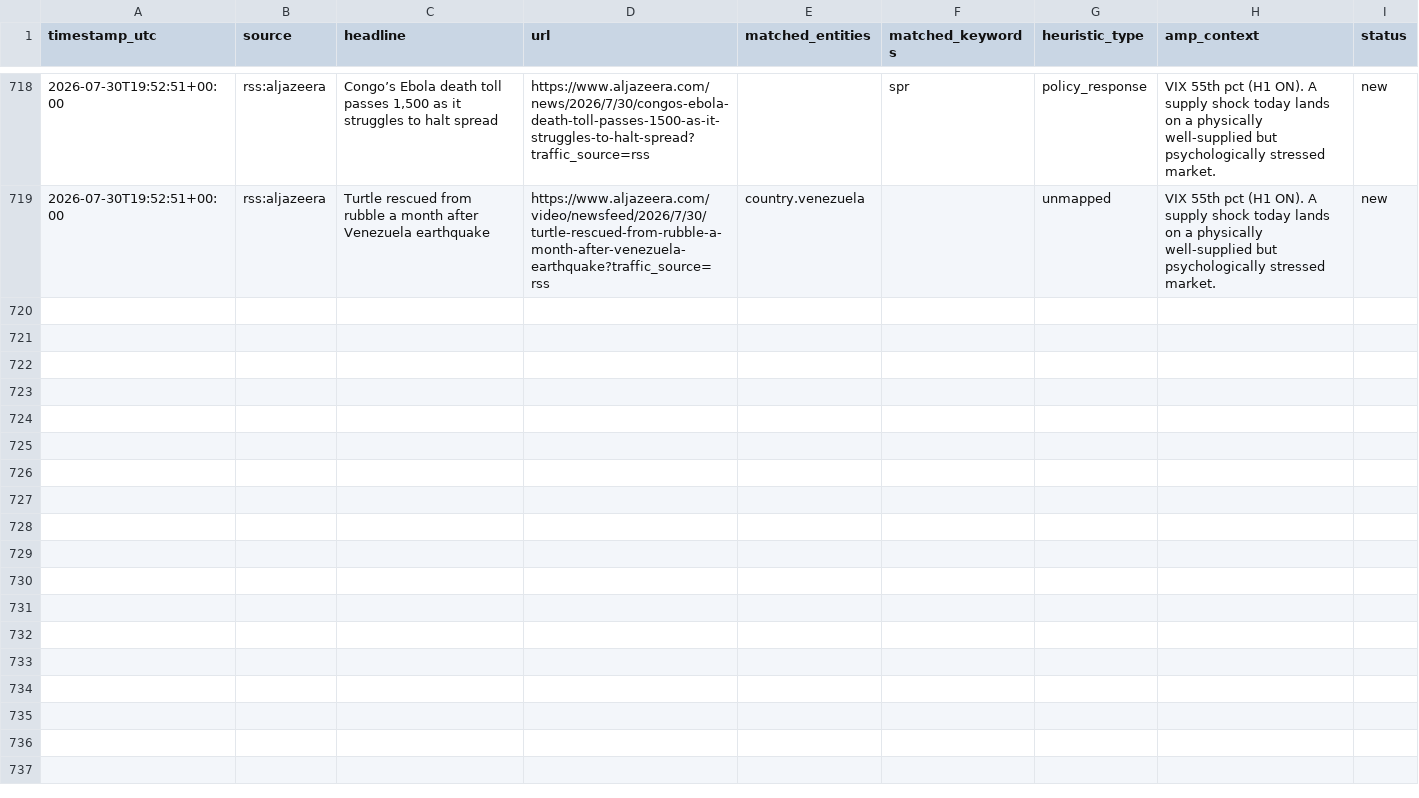
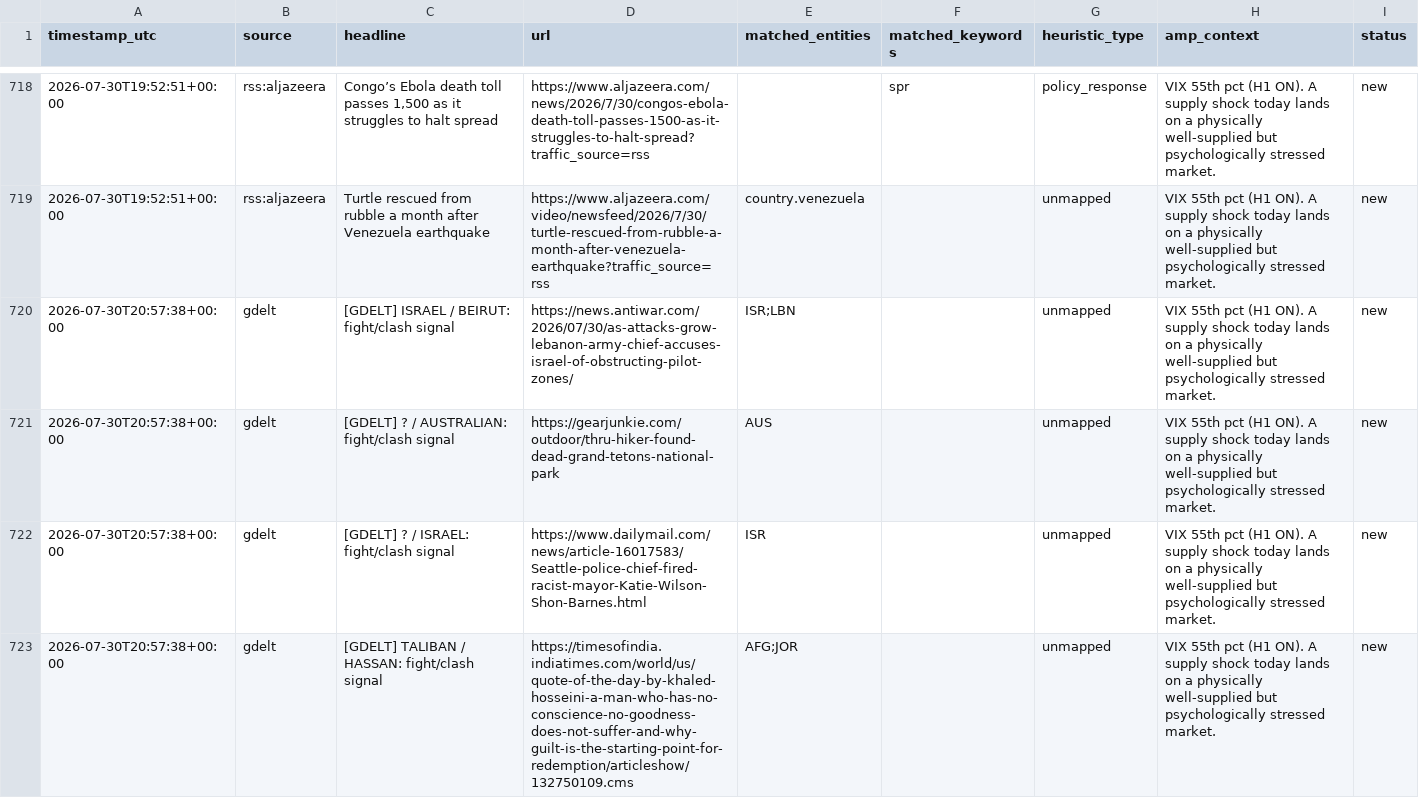
Before and after one commit to josephdelany/ripple-engine, a CSV file: data/alert_queue.csv, drawn as a sheet; only a part is shown, gaps mark what is left out; the diff covers the shown part only.

```diff
--- a/data/alert_queue.csv
+++ b/data/alert_queue.csv
@@ -719 +719,5 @@ timestamp_utc,source,headline,url,matched_entities,matched_keywords,heuristic_ty
 2026-07-30T19:52:51+00:00,rss:aljazeera,Turtle rescued from rubble a month after Venezuela earthquake,https://www.aljazeera.com/video/newsfeed/2026/7/30/turtle-rescued-from-rubble-a-month-after-venezuela-earthquake?traffic_source=rss,country.venezuela,,unmapped,VIX 55th pct (H1 ON). A supply shock today lands on a physically well-supplied but psychologically stressed market.,new
+2026-07-30T20:57:38+00:00,gdelt,[GDELT] ISRAEL / BEIRUT: fight/clash signal,https://news.antiwar.com/2026/07/30/as-attacks-grow-lebanon-army-chief-accuses-israel-of-obstructing-pilot-zones/,ISR;LBN,,unmapped,VIX 55th pct (H1 ON). A supply shock today lands on a physically well-supplied but psychologically stressed market.,new
+2026-07-30T20:57:38+00:00,gdelt,[GDELT] ? / AUSTRALIAN: fight/clash signal,https://gearjunkie.com/outdoor/thru-hiker-found-dead-grand-tetons-national-park,AUS,,unmapped,VIX 55th pct (H1 ON). A supply shock today lands on a physically well-supplied but psychologically stressed market.,new
+2026-07-30T20:57:38+00:00,gdelt,[GDELT] ? / ISRAEL: fight/clash signal,https://www.dailymail.com/news/article-16017583/Seattle-police-chief-fired-racist-mayor-Katie-Wilson-Shon-Barnes.html,ISR,,unmapped,VIX 55th pct (H1 ON). A supply shock today lands on a physically well-supplied but psychologically stressed market.,new
+2026-07-30T20:57:38+00:00,gdelt,[GDELT] TALIBAN / HASSAN: fight/clash signal,https://timesofindia.indiatimes.com/world/us/quote-of-the-day-by-khaled-hosseini-a-man-who-has-no-conscience-no-goodness-does-not-suffer-and-why-guilt-is-the-starting-point-for-redemption/articleshow/132750109.cms,AFG;JOR,,unmapped,VIX 55th pct (H1 ON). A supply shock today lands on a physically well-supplied but psychologically stressed market.,new
```
Also changed, not shown: 9 added rows elsewhere in this file, data/state/situation_log.csv, 1 other file.
